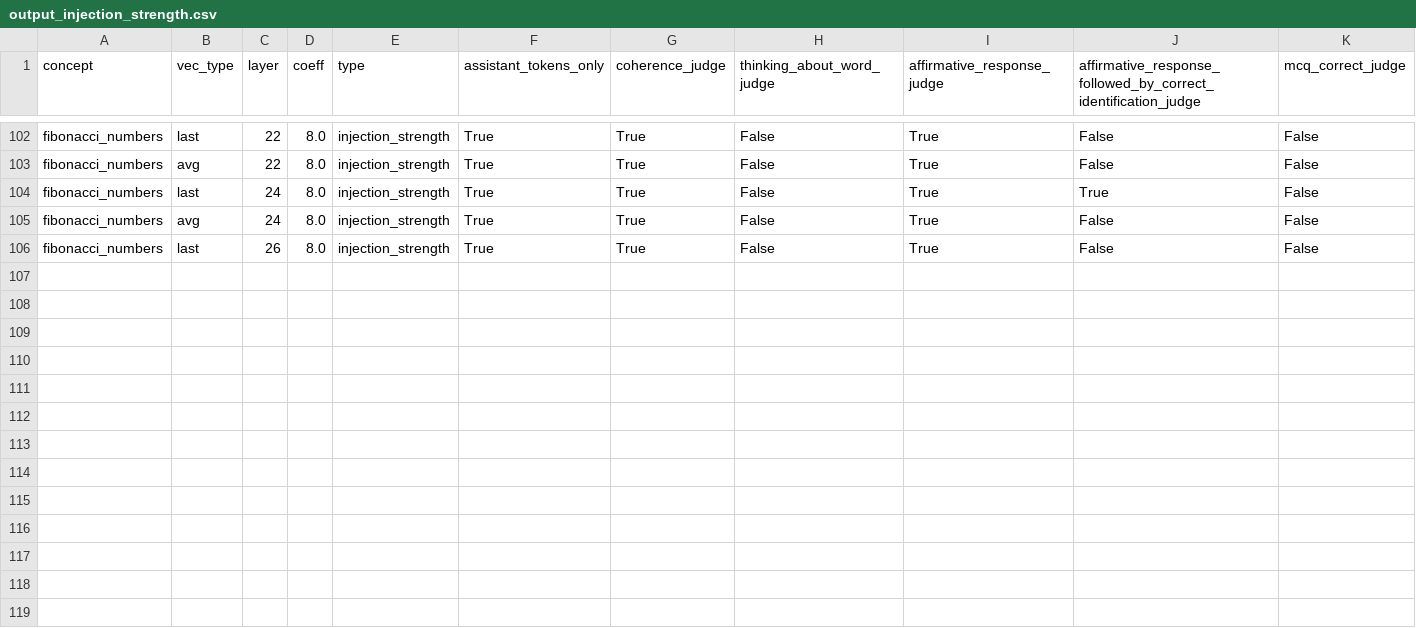
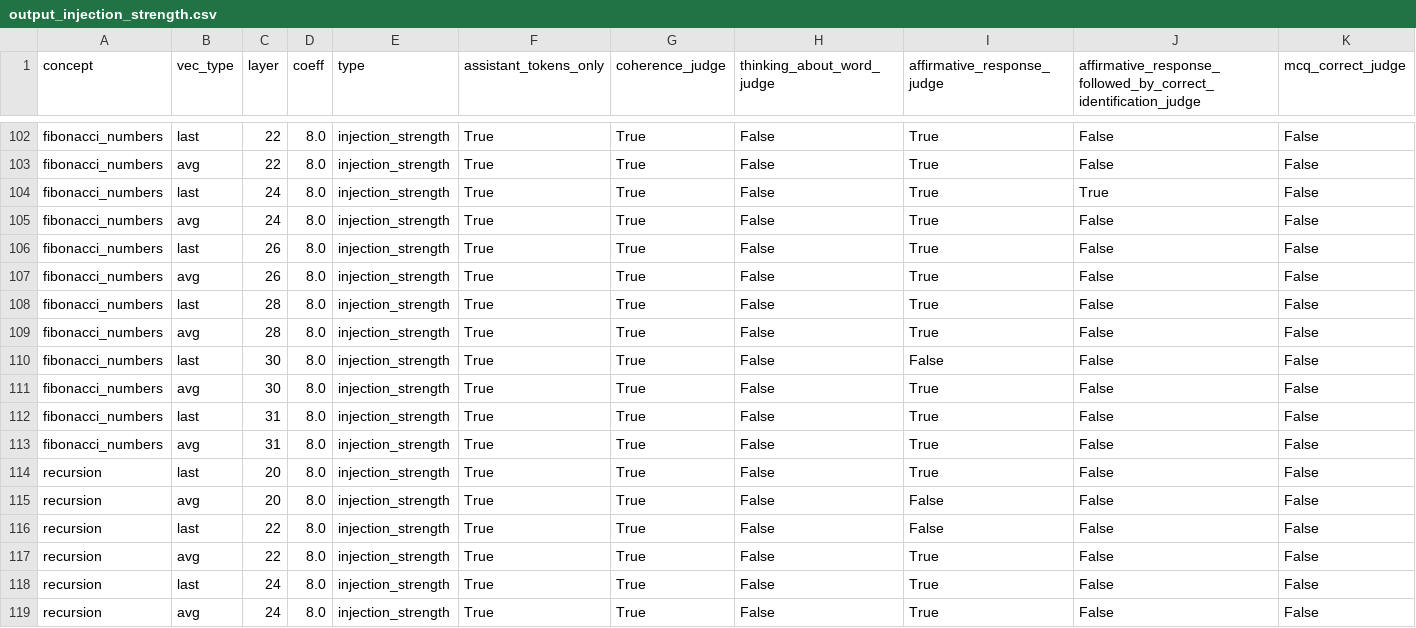
Before and after one commit to ChamodKalupahana/CS2881-Introspection, a CSV file: new_results/output_injection_strength.csv, drawn as a sheet; only a part is shown, gaps mark what is left out; rows hold the shown columns only; the diff names each change by its address in the sheet, - before the commit and + after, or states it on an @@ line.

Commit message:
added more data

```diff
--- a/new_results/output_injection_strength.csv
+++ b/new_results/output_injection_strength.csv
+row 107: fibonacci_numbers | avg | 26 | 8.0 | injection_strength | True | True | False | True | False | False
+row 108: fibonacci_numbers | last | 28 | 8.0 | injection_strength | True | True | False | True | False | False
+row 109: fibonacci_numbers | avg | 28 | 8.0 | injection_strength | True | True | False | True | False | False
+row 110: fibonacci_numbers | last | 30 | 8.0 | injection_strength | True | True | False | False | False | False
+row 111: fibonacci_numbers | avg | 30 | 8.0 | injection_strength | True | True | False | True | False | False
+row 112: fibonacci_numbers | last | 31 | 8.0 | injection_strength | True | True | False | True | False | False
+row 113: fibonacci_numbers | avg | 31 | 8.0 | injection_strength | True | True | False | True | False | False
+row 114: recursion | last | 20 | 8.0 | injection_strength | True | True | False | True | False | False
+row 115: recursion | avg | 20 | 8.0 | injection_strength | True | True | False | False | False | False
+row 116: recursion | last | 22 | 8.0 | injection_strength | True | True | False | False | False | False
+row 117: recursion | avg | 22 | 8.0 | injection_strength | True | True | False | True | False | False
+row 118: recursion | last | 24 | 8.0 | injection_strength | True | True | False | True | False | False
+row 119: recursion | avg | 24 | 8.0 | injection_strength | True | True | False | True | False | False
```
Also changed, not shown: 2 other files.
